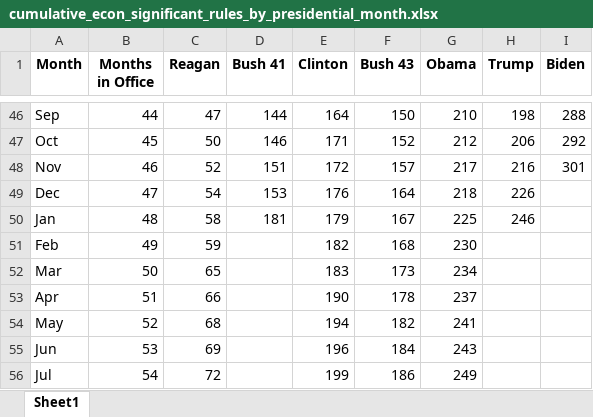
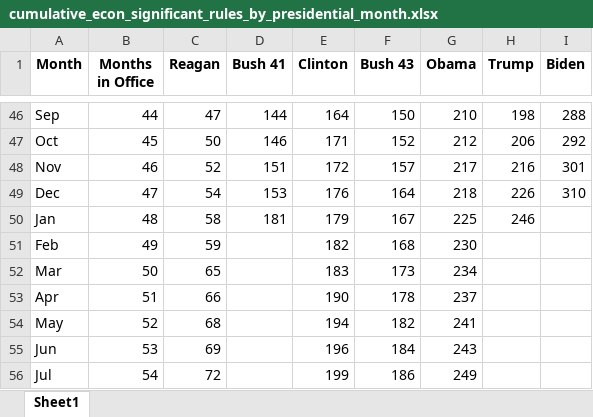
Before and after one commit to regulatorystudies/Reg-Stats, an Excel workbook: data/cumulative_es_rules/cumulative_econ_significant_rules_by_presidential_month.xlsx, sheet Sheet1, drawn as a sheet; only a part is shown, gaps mark what is left out; values as stored, in another font and other column widths than the file's, no borders; the diff names each change by its address in the sheet, - before the commit and + after, or states it on an @@ line.

```diff
--- a/data/cumulative_es_rules/cumulative_econ_significant_rules_by_presidential_month.xlsx (sheet Sheet1)
+++ b/data/cumulative_es_rules/cumulative_econ_significant_rules_by_presidential_month.xlsx (sheet Sheet1)
-I49 (Biden): (empty)
+I49 (Biden): 310
```
Also changed, not shown: data/monthly_es_rules/monthly_econ_significant_rules_by_presidential_month.xlsx, 8 other files.
